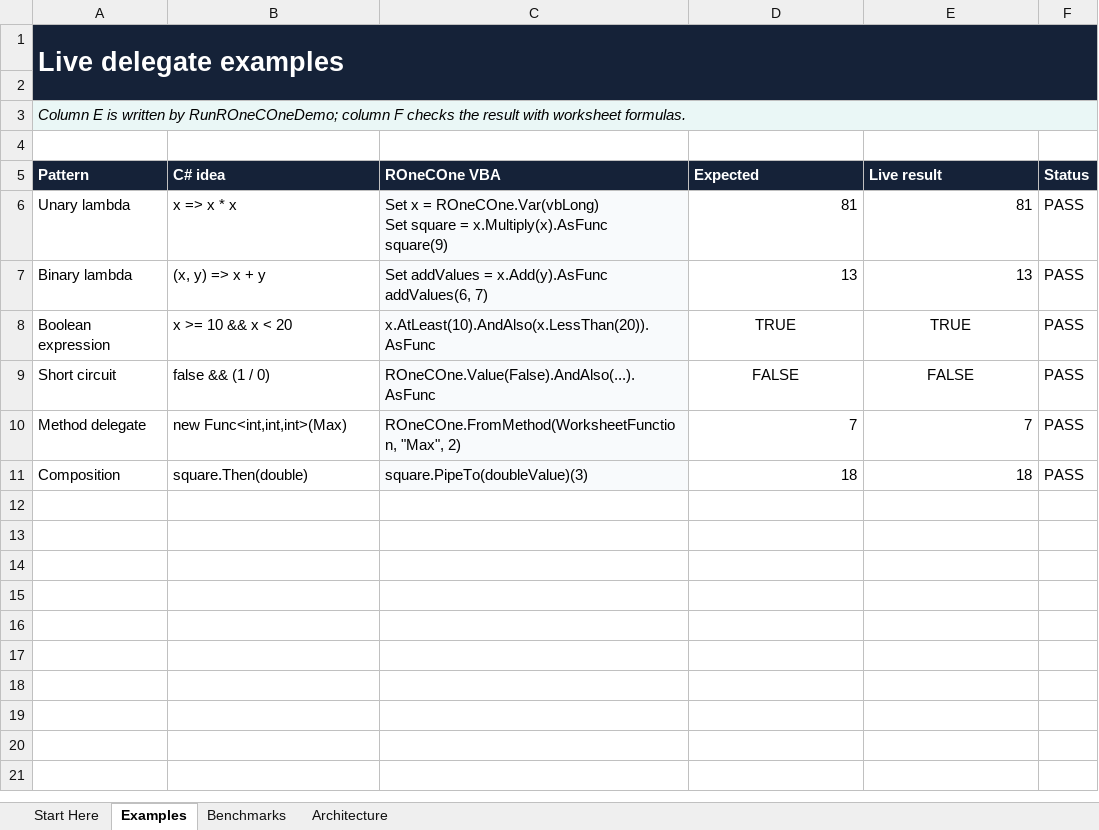
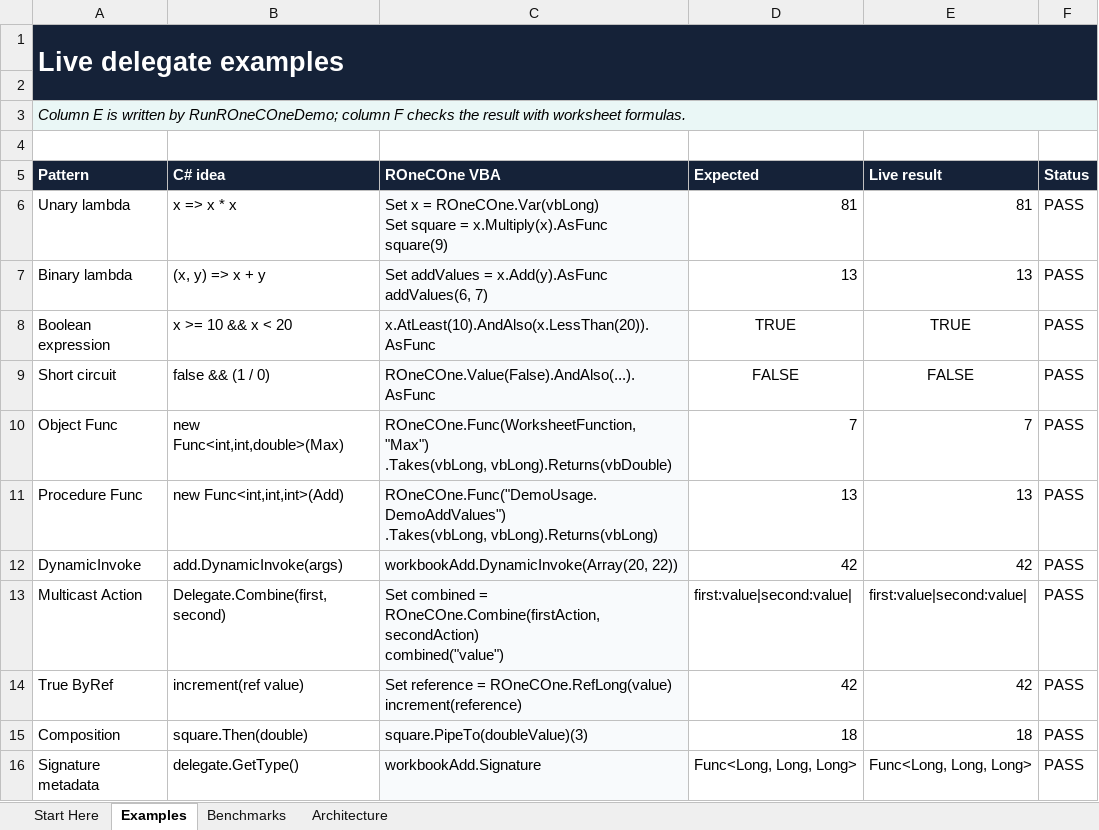
Before and after one commit to WilliamSmithEdward/ROneCOne, an Excel workbook: demo/ROneCOne_Delegates_Demo.xlsm, sheet Examples, drawn as a sheet; values as stored, in another font and other column widths than the file's, no borders; conditional formats not drawn; ↵ is a line break in a cell; the diff names each change by its address in the sheet, - before the commit and + after, or states it on an @@ line.

Commit message:
feat: add universal delegate runtime

```diff
--- a/demo/ROneCOne_Delegates_Demo.xlsm (sheet Examples)
+++ b/demo/ROneCOne_Delegates_Demo.xlsm (sheet Examples)
-A10 (Pattern): Method delegate
+A10 (Pattern): Object Func
-B10 (C# idea): new Func<int,int,int>(Max)
+B10 (C# idea): new Func<int,int,double>(Max)
-C10 (ROneCOne VBA): ROneCOne.FromMethod(WorksheetFunction, "Max", 2)
+C10 (ROneCOne VBA): ROneCOne.Func(WorksheetFunction, "Max") ↵ .Takes(vbLong, vbLong).Returns(vbDouble)
+row 11: Procedure Func | new Func<int,int,int>(Add) | ROneCOne.Func("DemoUsage.DemoAddValues") ↵ .Takes(vbLong, vbLong).Returns(vbLong) | 13 | 13 | PASS
+row 12: DynamicInvoke | add.DynamicInvoke(args) | workbookAdd.DynamicInvoke(Array(20, 22)) | 42 | 42 | PASS
+row 13: Multicast Action | Delegate.Combine(first, second) | Set combined = ROneCOne.Combine(firstAction, secondAction) ↵ combined("value") | first:value|second:value| | first:value|second:value| | PASS
+row 14: True ByRef | increment(ref value) | Set reference = ROneCOne.RefLong(value) ↵ increment(reference) | 42 | 42 | PASS
+row 16: Signature metadata | delegate.GetType() | workbookAdd.Signature | Func<Long, Long, Long> | Func<Long, Long, Long> | PASS
```
Also changed, not shown: sheet Start Here, sheet Architecture, sheet Benchmarks, formulas that keep their value, demo/ROneCOne_Collections_Demo.xlsm, 19 other files.
